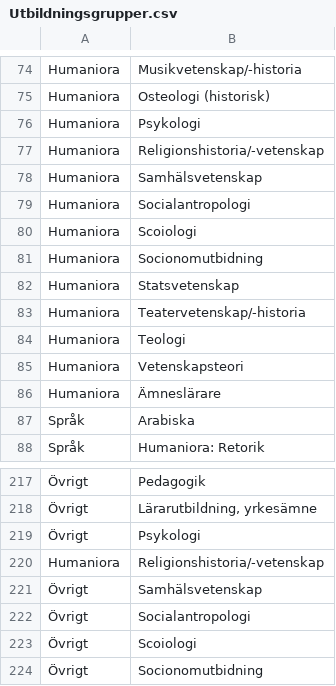
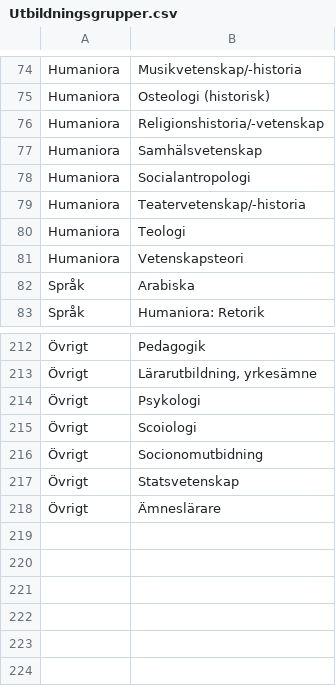
Before and after one commit to MansMeg/DIK_analys, a CSV file: Classification/Utbildningsgrupper.csv, drawn as a sheet; only a part is shown, gaps mark what is left out; the shorter side is filled out with more unchanged rows; the diff names each change by its address in the sheet, - before the commit and + after, or states it on an @@ line.

Commit message:
Update Utbildningsgrupper.csv
Tagit bort dubblett psykologi, religionsvetenskap, samhälsvetenskap, socialantropologi, scoiologi, socionomutbildning, statsvetenskap och ämneslärare

```diff
--- a/Classification/Utbildningsgrupper.csv
+++ b/Classification/Utbildningsgrupper.csv
-row 76: Humaniora | Psykologi
-row 80: Humaniora | Scoiologi
-row 81: Humaniora | Socionomutbidning
-row 82: Humaniora | Statsvetenskap
-row 86: Humaniora | Ämneslärare
-row 220: Humaniora | Religionshistoria/-vetenskap
-row 221: Övrigt | Samhälsvetenskap
-row 222: Övrigt | Socialantropologi
```
